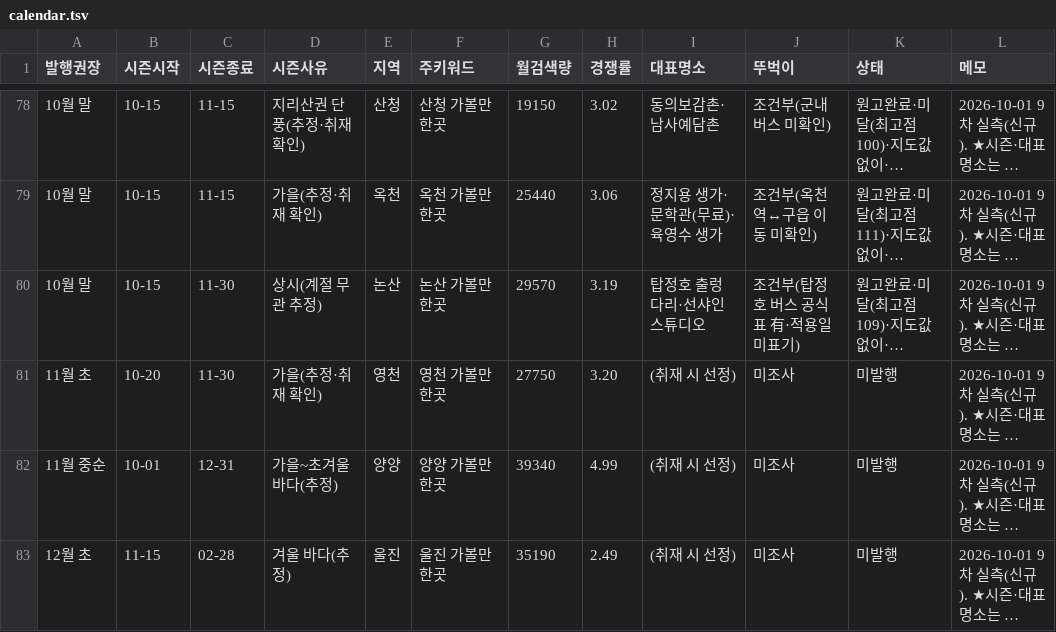
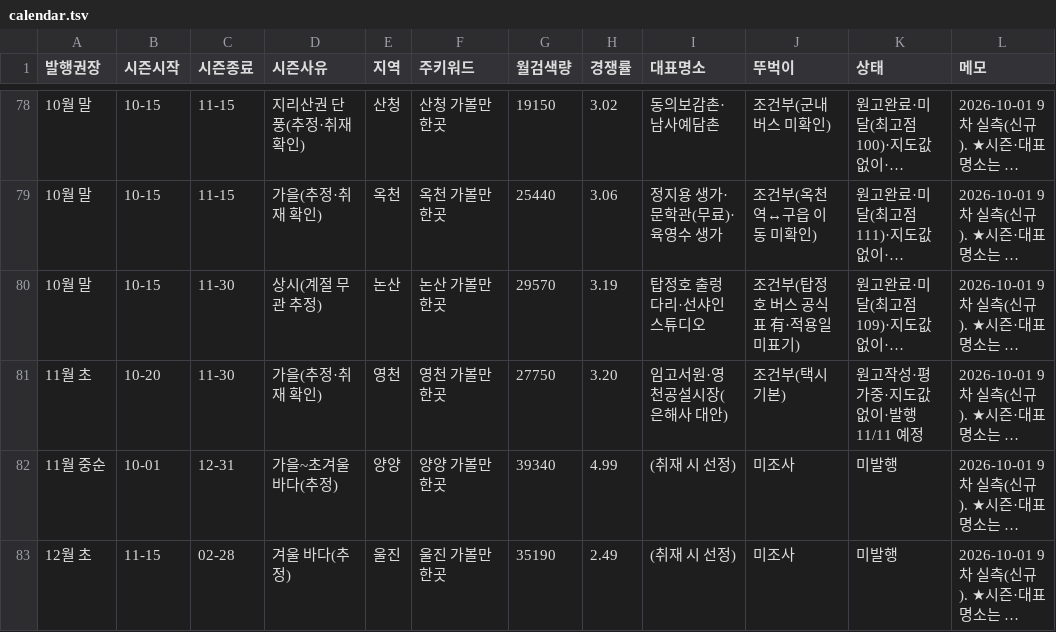
Before and after one commit to e8393111-cloud/blogspot, a TSV file: .claude/travel-calendar/calendar.tsv, drawn as a sheet; only a part is shown, gaps mark what is left out; long unchanged cells end in …; the diff names each change by its address in the sheet, - before the commit and + after, or states it on an @@ line.

```diff
--- a/.claude/travel-calendar/calendar.tsv
+++ b/.claude/travel-calendar/calendar.tsv
-I81 (대표명소): (취재 시 선정)
+I81 (대표명소): 임고서원·영천공설시장(은해사 대안)
-J81 (뚜벅이): 미조사
+J81 (뚜벅이): 조건부(택시 기본)
-K81 (상태): 미발행
+K81 (상태): 원고작성·평가중·지도값 없이·발행 11/11 예정
```
Also changed, not shown: 1 other file.
